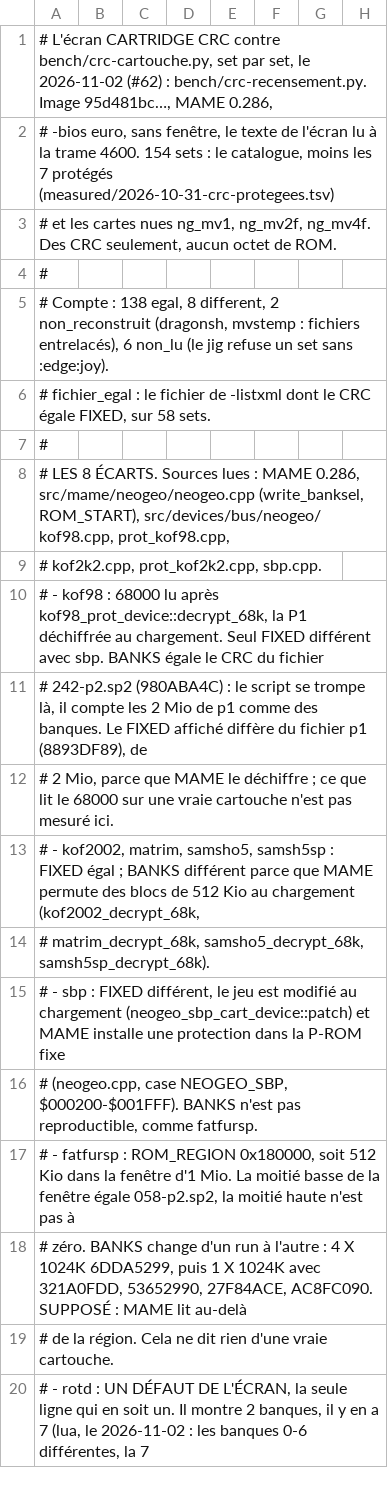
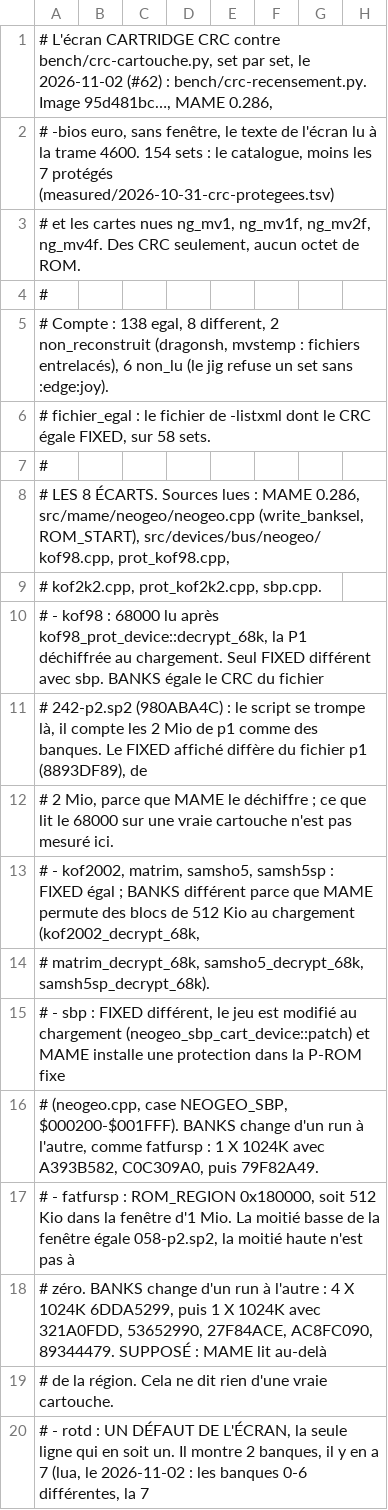
Before and after one commit to lid-labs/NeoGeo-PrivaBIOS, a TSV file: measured/2026-11-02-crc-recensement.tsv, drawn as a sheet; only a part is shown.

```diff
--- a/measured/2026-11-02-crc-recensement.tsv
+++ b/measured/2026-11-02-crc-recensement.tsv
@@ -2,3 +2,3 @@
 # -bios euro, sans fenêtre, le texte de l'écran lu à la trame 4600. 154 sets : le catalogue, moins les 7 protégés (measured/2026-10-31-crc-protegees.tsv)
-# et les cartes nues ng_mv1, ng_mv2f, ng_mv4f. Des CRC seulement, aucun octet de ROM.
+# et les cartes nues ng_mv1, ng_mv1f, ng_mv2f, ng_mv4f. Des CRC seulement, aucun octet de ROM.
 #
@@ -15,5 +15,5 @@
 # - sbp : FIXED différent, le jeu est modifié au chargement (neogeo_sbp_cart_device::patch) et MAME installe une protection dans la P-ROM fixe
-#   (neogeo.cpp, case NEOGEO_SBP, $000200-$001FFF). BANKS n'est pas reproductible, comme fatfursp.
+#   (neogeo.cpp, case NEOGEO_SBP, $000200-$001FFF). BANKS change d'un run à l'autre, comme fatfursp : 1 X 1024K avec A393B582, C0C309A0, puis 79F82A49.
 # - fatfursp : ROM_REGION 0x180000, soit 512 Kio dans la fenêtre d'1 Mio. La moitié basse de la fenêtre égale 058-p2.sp2, la moitié haute n'est pas à
-#   zéro. BANKS change d'un run à l'autre : 4 X 1024K 6DDA5299, puis 1 X 1024K avec 321A0FDD, 53652990, 27F84ACE, AC8FC090. SUPPOSÉ : MAME lit au-delà
+#   zéro. BANKS change d'un run à l'autre : 4 X 1024K 6DDA5299, puis 1 X 1024K avec 321A0FDD, 53652990, 27F84ACE, AC8FC090, 89344479. SUPPOSÉ : MAME lit au-delà
 #   de la région. Cela ne dit rien d'une vraie cartouche.
```
Also changed, not shown: 2 other files.
